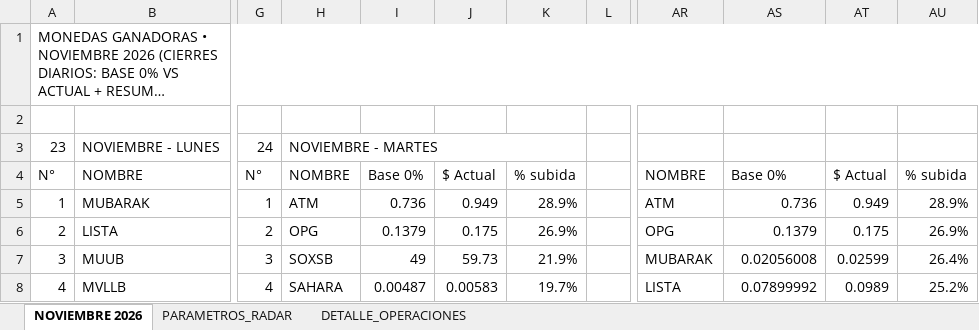
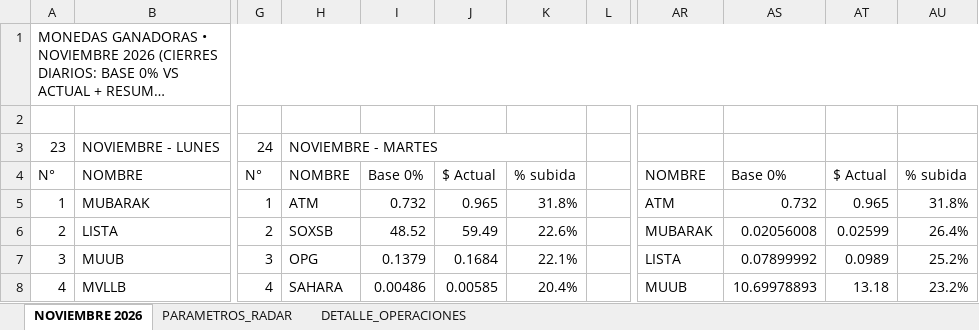
Before and after one commit to kjanoto-coder/panel-cripto, an Excel workbook: AUDITORIA_VERDE_GANADORAS.xlsx, sheet NOVIEMBRE 2026, drawn as a sheet; only a part is shown, gaps mark what is left out; long unchanged cells end in …; values as stored, in another font and other column widths than the file's, no cell formats; the diff covers the shown part only; the diff names each change by its address in the sheet, - before the commit and + after, or states it on an @@ line.

```diff
--- a/AUDITORIA_VERDE_GANADORAS.xlsx (sheet NOVIEMBRE 2026)
+++ b/AUDITORIA_VERDE_GANADORAS.xlsx (sheet NOVIEMBRE 2026)
-I5: 0.736
+I5: 0.732
-J5: 0.949
+J5: 0.965
-K5: 28.9%
+K5: 31.8%
-AS5: 0.736
+AS5: 0.732
-AT5: 0.949
+AT5: 0.965
-AU5: 28.9%
+AU5: 31.8%
-H6: OPG
+H6: SOXSB
-I6: 0.1379
+I6: 48.52
-J6: 0.175
+J6: 59.49
-K6: 26.9%
+K6: 22.6%
-AR6: OPG
+AR6: MUBARAK
-AS6: 0.1379
+AS6: 0.02056008
-AT6: 0.175
+AT6: 0.02599
-AU6: 26.9%
+AU6: 26.4%
-H7: SOXSB
+H7: OPG
-I7: 49
+I7: 0.1379
-J7: 59.73
+J7: 0.1684
-K7: 21.9%
+K7: 22.1%
-AR7: MUBARAK
+AR7: LISTA
-AS7: 0.02056008
+AS7: 0.07899992
-AT7: 0.02599
+AT7: 0.0989
-AU7: 26.4%
+AU7: 25.2%
-I8: 0.00487
+I8: 0.00486
-J8: 0.00583
+J8: 0.00585
-K8: 19.7%
+K8: 20.4%
-AR8: LISTA
+AR8: MUUB
-AS8: 0.07899992
+AS8: 10.69978893
-AT8: 0.0989
+AT8: 13.18
-AU8: 25.2%
+AU8: 23.2%
```
Also changed, not shown: 73 edited cells elsewhere in this sheet, sheet DETALLE_OPERACIONES, sheet PARAMETROS_RADAR, cell formats, 1 other file.
